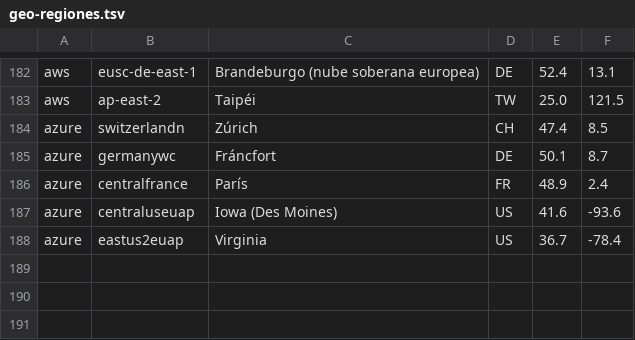
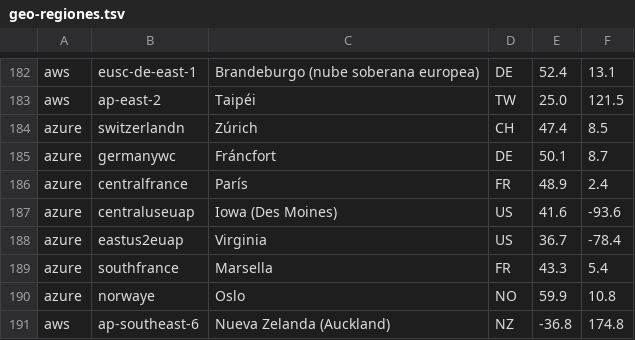
Before and after one commit to guardianagroup/guardiana, a TSV file: build/geo-regiones.tsv, drawn as a sheet; only a part is shown, gaps mark what is left out; the diff names each change by its address in the sheet, - before the commit and + after, or states it on an @@ line.

```diff
--- a/build/geo-regiones.tsv
+++ b/build/geo-regiones.tsv
+row 189: azure | southfrance | Marsella | FR | 43.3 | 5.4
+row 190: azure | norwaye | Oslo | NO | 59.9 | 10.8
+row 191: aws | ap-southeast-6 | Nueva Zelanda (Auckland) | NZ | -36.8 | 174.8
```
